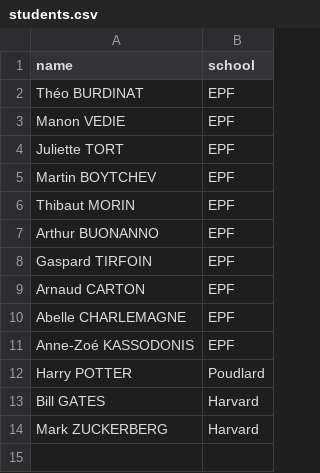
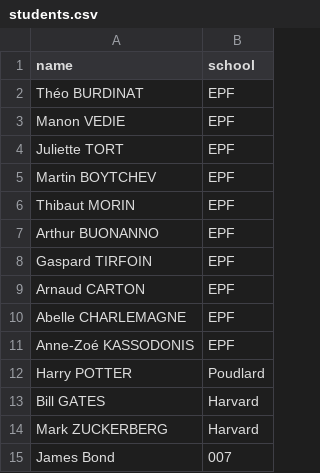
Before and after one commit to EPF-MDE/MMMDE4IN19-24-EPFBOOK-burdinat-theo, a CSV file: students.csv, drawn as a sheet; the diff names each change by its address in the sheet, - before the commit and + after, or states it on an @@ line.

```diff
--- a/students.csv
+++ b/students.csv
+row 15: James Bond | 007
```
Also changed, not shown: 4 other files.
